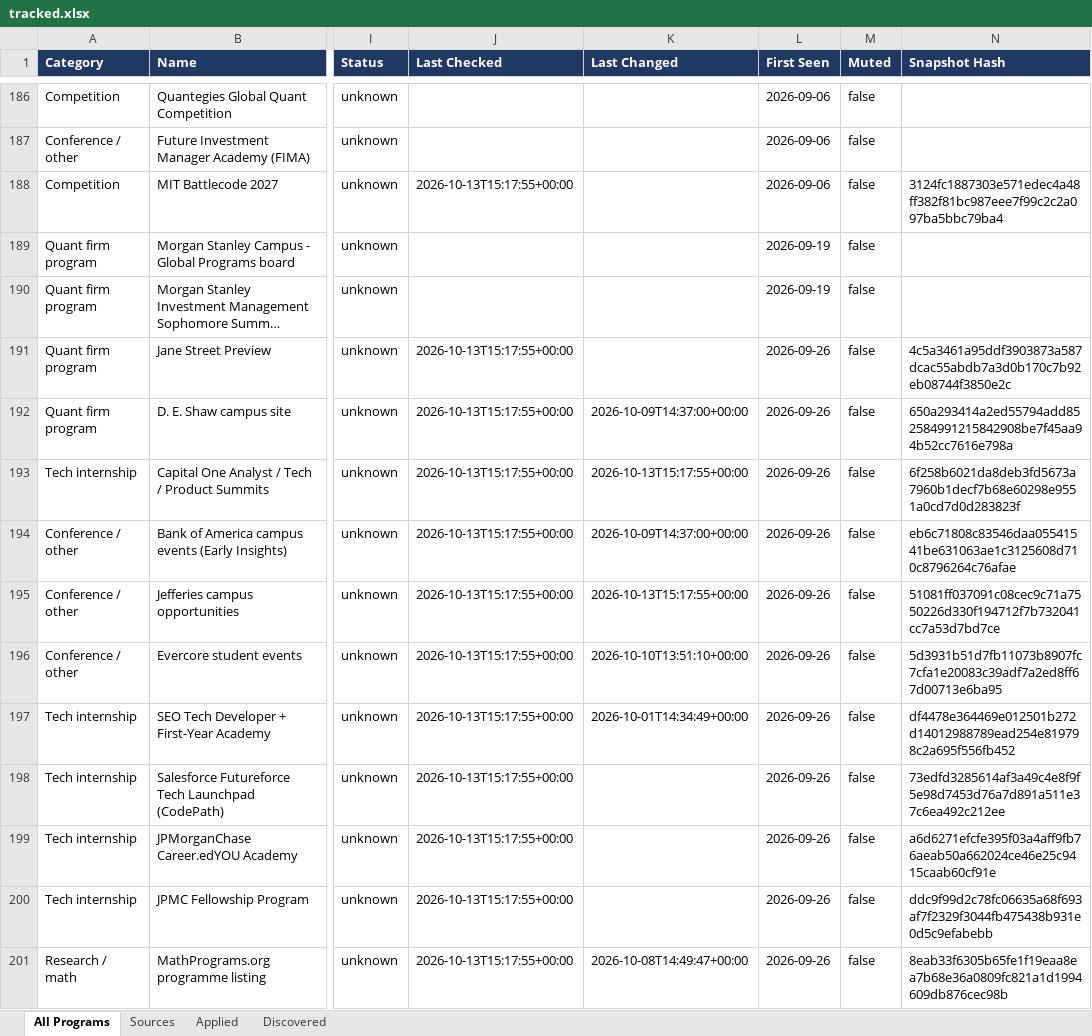
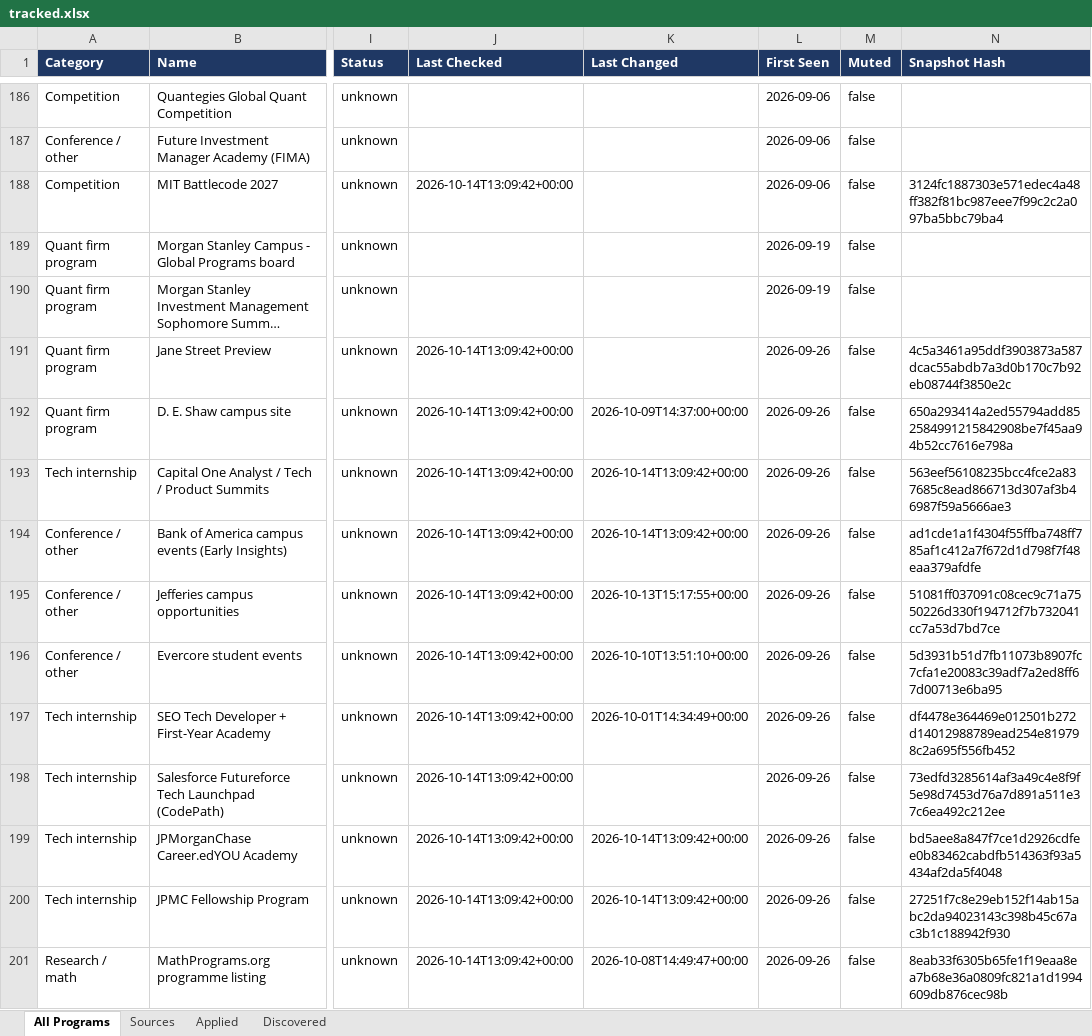
Before and after one commit to YeziShanYang/Internship-Opportunity-Tracker, an Excel workbook: out/tracked.xlsx, sheet All Programs, drawn as a sheet; only a part is shown, gaps mark what is left out; long unchanged cells end in …; values as stored, in another font and other column widths than the file's, no borders; the diff covers the shown part only; the diff names each change by its address in the sheet, - before the commit and + after, or states it on an @@ line.

```diff
--- a/out/tracked.xlsx (sheet All Programs)
+++ b/out/tracked.xlsx (sheet All Programs)
-J188 (Last Checked): 2026-10-13T15:17:55+00:00
+J188 (Last Checked): 2026-10-14T13:09:42+00:00
-J191:J201 (Last Checked): 2026-10-13T15:17:55+00:00
+J191:J201 (Last Checked): 2026-10-14T13:09:42+00:00
-K193 (Last Changed): 2026-10-13T15:17:55+00:00
+K193 (Last Changed): 2026-10-14T13:09:42+00:00
-N193 (Snapshot Hash): 6f258b6021da8deb3fd5673a7960b1decf7b68e60298e9551a0cd7d0d283823f
+N193 (Snapshot Hash): 563eef56108235bcc4fce2a837685c8ead866713d307af3b46987f59a5666ae3
-K194 (Last Changed): 2026-10-09T14:37:00+00:00
+K194 (Last Changed): 2026-10-14T13:09:42+00:00
-N194 (Snapshot Hash): eb6c71808c83546daa05541541be631063ae1c3125608d710c8796264c76afae
+N194 (Snapshot Hash): ad1cde1a1f4304f55ffba748ff785af1c412a7f672d1d798f7f48eaa379afdfe
-K199:K200 (Last Changed): (empty)
+K199:K200 (Last Changed): 2026-10-14T13:09:42+00:00
-N199 (Snapshot Hash): a6d6271efcfe395f03a4aff9fb76aeab50a662024ce46e25c9415caab60cf91e
+N199 (Snapshot Hash): bd5aee8a847f7ce1d2926cdfee0b83462cabdfb514363f93a5434af2da5f4048
-N200 (Snapshot Hash): ddc9f99d2c78fc06635a68f693af7f2329f3044fb475438b931e0d5c9efabebb
+N200 (Snapshot Hash): 27251f7c8e29eb152f14ab15abc2da94023143c398b45c67ac3b1c188942f930
```
Also changed, not shown: 123 edited cells elsewhere in this sheet, sheet Sources, out/programs.xlsx, 50 other files.
